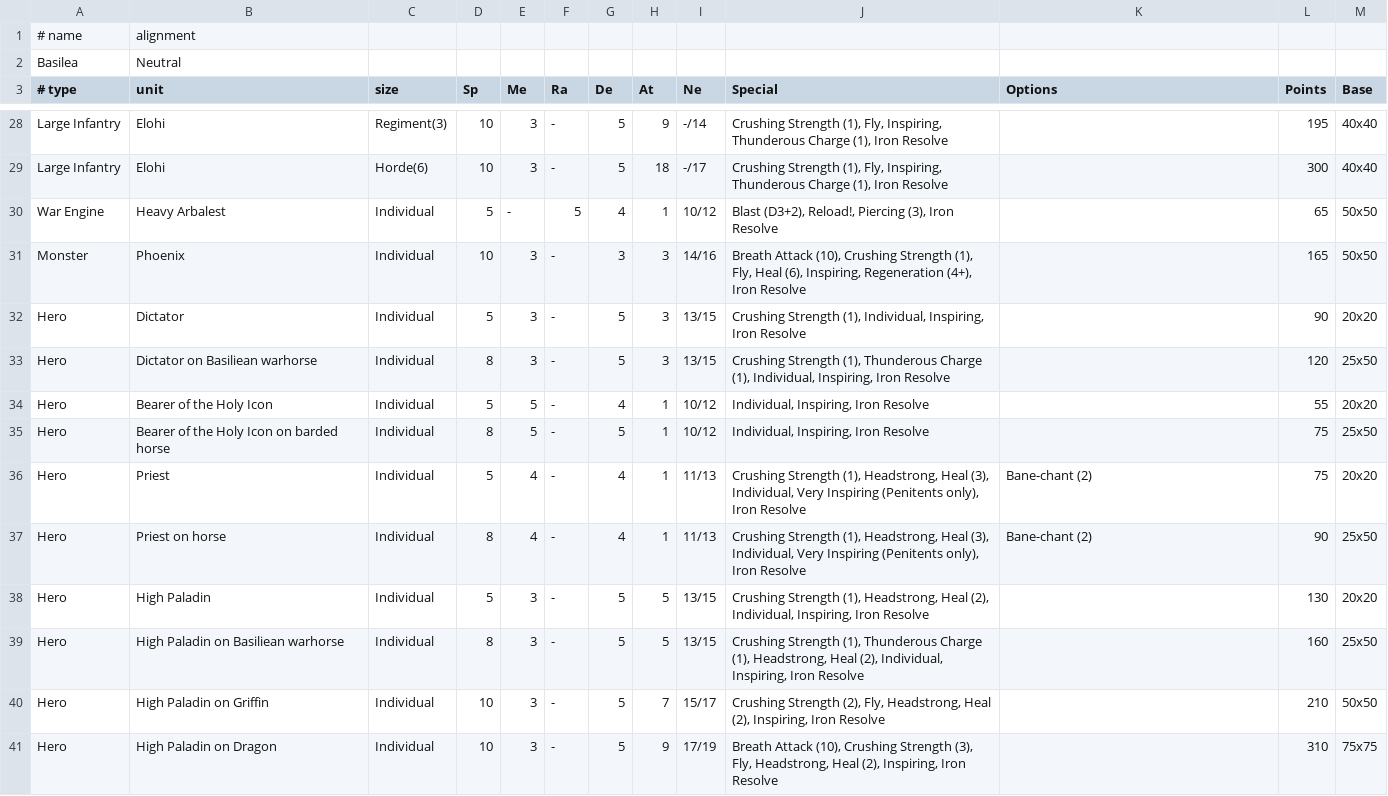
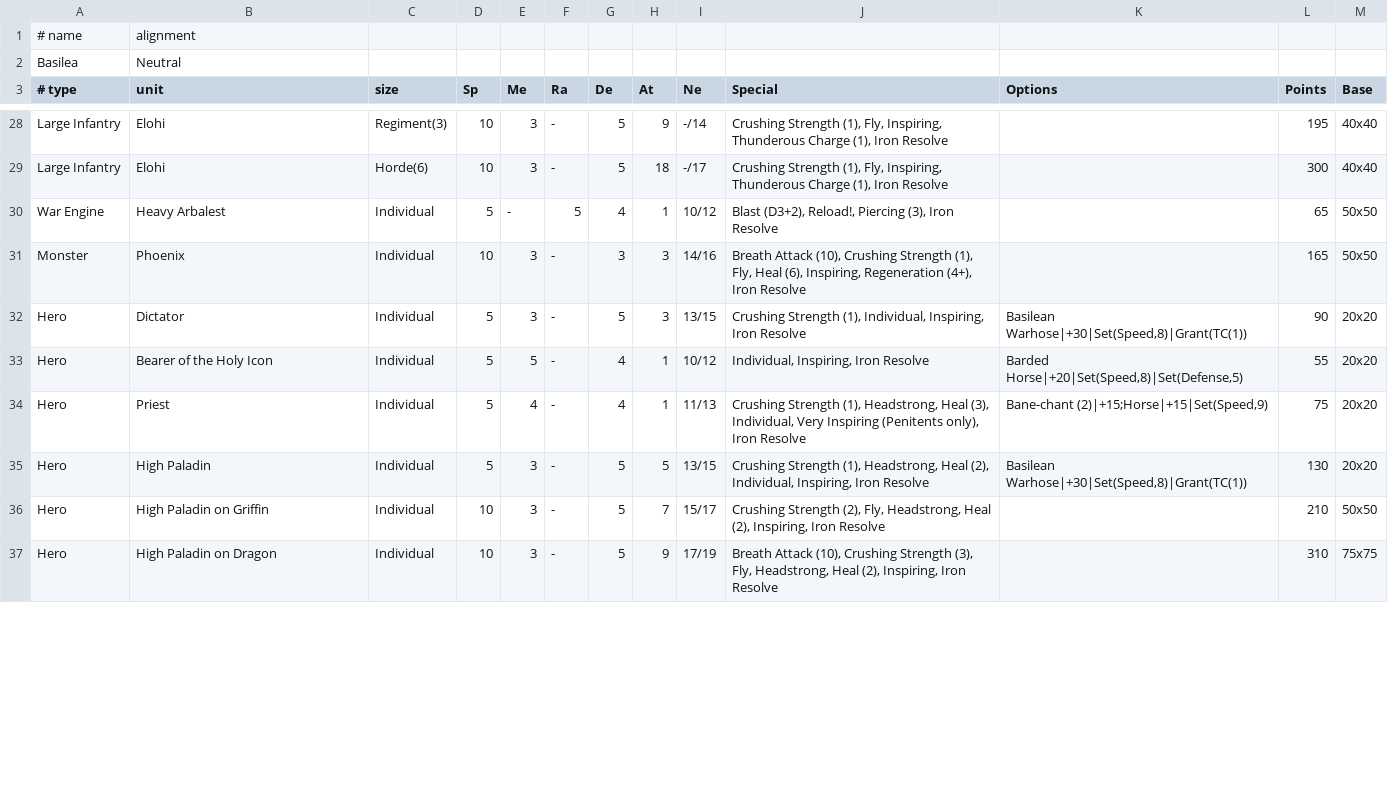
Before and after one commit to dheller1/kowsim, a CSV file: data/kow/forces/basilea.csv, drawn as a sheet; only a part is shown, gaps mark what is left out; the diff covers the shown part only.

Commit message:
Updated Elves/Basilea unit options.

```diff
--- a/data/kow/forces/basilea.csv
+++ b/data/kow/forces/basilea.csv
@@ -31,10 +31,6 @@ War Engine,Heavy Arbalest,Individual,5,-,5,4,1,10/12,"Blast (D3+2), Reload!, Pie
 Monster,Phoenix,Individual,10,3,-,3,3,14/16,"Breath Attack (10), Crushing Strength (1), Fly, Heal (6), Inspiring, Regeneration (4+), Iron Resolve",,165,50x50
-Hero,Dictator,Individual,5,3,-,5,3,13/15,"Crushing Strength (1), Individual, Inspiring, Iron Resolve",,90,20x20
-Hero,Dictator on Basiliean warhorse,Individual,8,3,-,5,3,13/15,"Crushing Strength (1), Thunderous Charge (1), Individual, Inspiring, Iron Resolve",,120,25x50
-Hero,Bearer of the Holy Icon,Individual,5,5,-,4,1,10/12,"Individual, Inspiring, Iron Resolve",,55,20x20
-Hero,Bearer of the Holy Icon on barded horse,Individual,8,5,-,5,1,10/12,"Individual, Inspiring, Iron Resolve",,75,25x50
-Hero,Priest,Individual,5,4,-,4,1,11/13,"Crushing Strength (1), Headstrong, Heal (3), Individual, Very Inspiring (Penitents only), Iron Resolve",Bane-chant (2),75,20x20
-Hero,Priest on horse,Individual,8,4,-,4,1,11/13,"Crushing Strength (1), Headstrong, Heal (3), Individual, Very Inspiring (Penitents only), Iron Resolve",Bane-chant (2),90,25x50
-Hero,High Paladin,Individual,5,3,-,5,5,13/15,"Crushing Strength (1), Headstrong, Heal (2), Individual, Inspiring, Iron Resolve",,130,20x20
-Hero,High Paladin on Basiliean warhorse,Individual,8,3,-,5,5,13/15,"Crushing Strength (1), Thunderous Charge (1), Headstrong, Heal (2), Individual, Inspiring, Iron Resolve",,160,25x50
+Hero,Dictator,Individual,5,3,-,5,3,13/15,"Crushing Strength (1), Individual, Inspiring, Iron Resolve","Basilean Warhose|+30|Set(Speed,8)|Grant(TC(1))",90,20x20
+Hero,Bearer of the Holy Icon,Individual,5,5,-,4,1,10/12,"Individual, Inspiring, Iron Resolve","Barded Horse|+20|Set(Speed,8)|Set(Defense,5)",55,20x20
+Hero,Priest,Individual,5,4,-,4,1,11/13,"Crushing Strength (1), Headstrong, Heal (3), Individual, Very Inspiring (Penitents only), Iron Resolve","Bane-chant (2)|+15;Horse|+15|Set(Speed,9)",75,20x20
+Hero,High Paladin,Individual,5,3,-,5,5,13/15,"Crushing Strength (1), Headstrong, Heal (2), Individual, Inspiring, Iron Resolve","Basilean Warhose|+30|Set(Speed,8)|Grant(TC(1))",130,20x20
 Hero,High Paladin on Griffin,Individual,10,3,-,5,7,15/17,"Crushing Strength (2), Fly, Headstrong, Heal (2), Inspiring, Iron Resolve",,210,50x50
```
Also changed, not shown: 2 removed rows and 4 edited cells elsewhere in this file, data/kow/forces/elves.csv.
